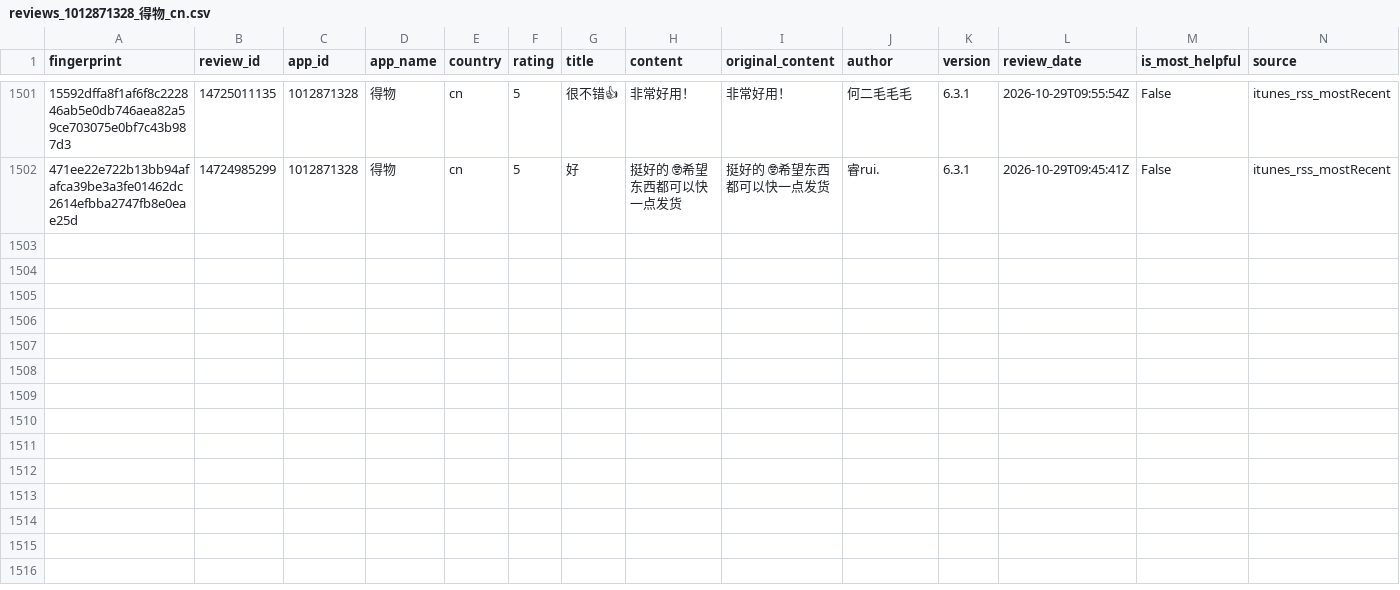
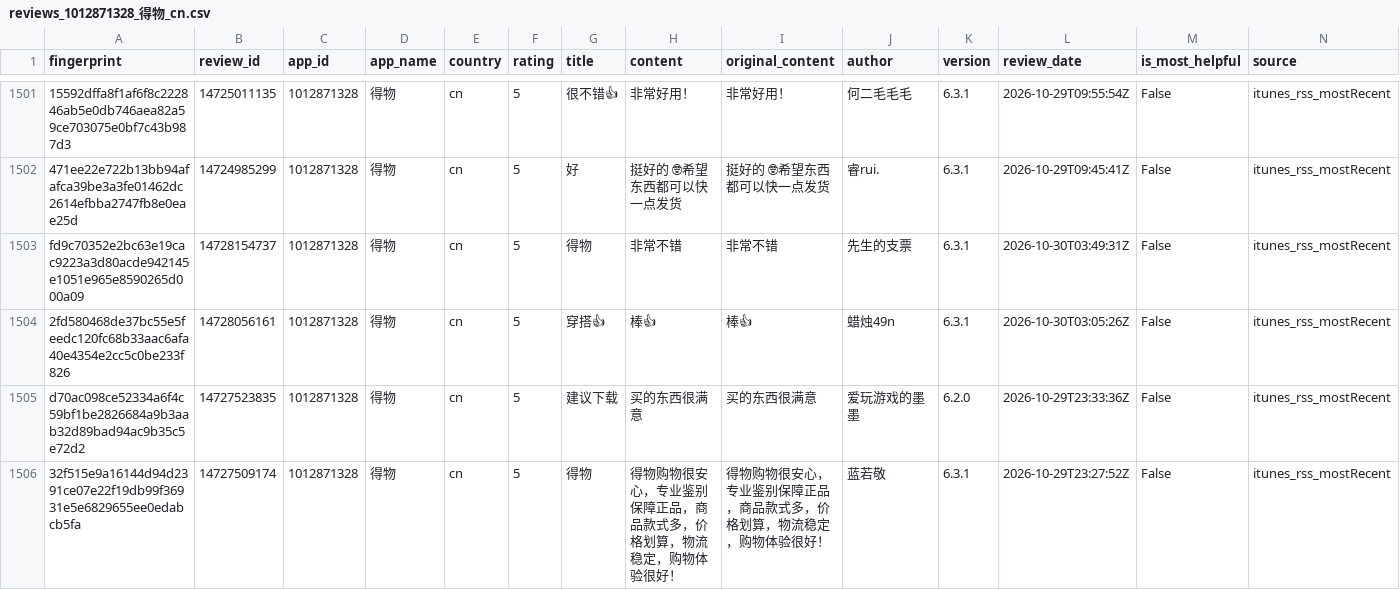
Before and after one commit to pickmiu/appstore-public-data, a CSV file: data/reviews_1012871328_得物_cn.csv, drawn as a sheet; only a part is shown, gaps mark what is left out; rows hold the shown columns only; the diff names each change by its address in the sheet, - before the commit and + after, or states it on an @@ line.

```diff
--- a/data/reviews_1012871328_得物_cn.csv
+++ b/data/reviews_1012871328_得物_cn.csv
+row 1503: fd9c70352e2bc63e19cac9223a3d80acde942145e1051e965e8590265d000a09 | 14728154737 | 1012871328 | 得物 | cn | 5 | 得物 | 非常不错 | 非常不错 | 先生的支票 | 6.3.1 | 2026-10-30T03:49:31Z | False | itunes_rss_mostRecent
+row 1504: 2fd580468de37bc55e5feedc120fc68b33aac6afa40e4354e2cc5c0be233f826 | 14728056161 | 1012871328 | 得物 | cn | 5 | 穿搭👍 | 棒👍 | 棒👍 | 蜡烛49n | 6.3.1 | 2026-10-30T03:05:26Z | False | itunes_rss_mostRecent
+row 1505: d70ac098ce52334a6f4c59bf1be2826684a9b3aab32d89bad94ac9b35c5e72d2 | 14727523835 | 1012871328 | 得物 | cn | 5 | 建议下载 | 买的东西很满意 | 买的东西很满意 | 爱玩游戏的墨墨 | 6.2.0 | 2026-10-29T23:33:36Z | False | itunes_rss_mostRecent
+row 1506: 32f515e9a16144d94d2391ce07e22f19db99f36931e5e6829655ee0edabcb5fa | 14727509174 | 1012871328 | 得物 | cn | 5 | 得物 | 得物购物很安心，专业鉴别保障正品，商品款式多，价格划算，物流稳定，购物体验很好！ | 得物购物很安心，专业鉴别保障正品，商品款式多，价格划算，物流稳定，购物体验很好！ | 蓝若敬 | 6.3.1 | 2026-10-29T23:27:52Z | False | itunes_rss_mostRecent
```
Also changed, not shown: 3 other files.
